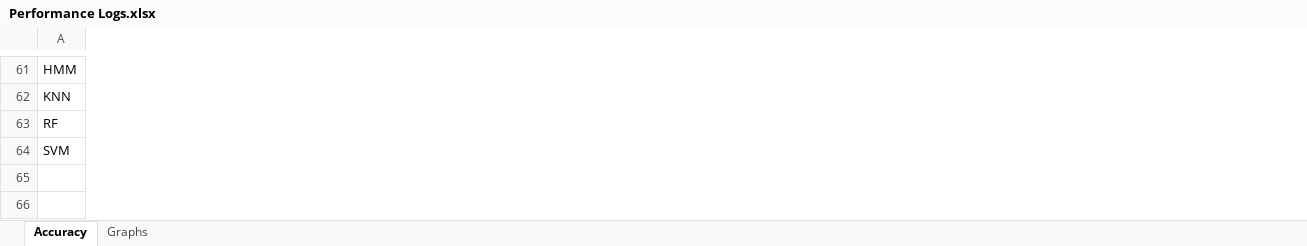
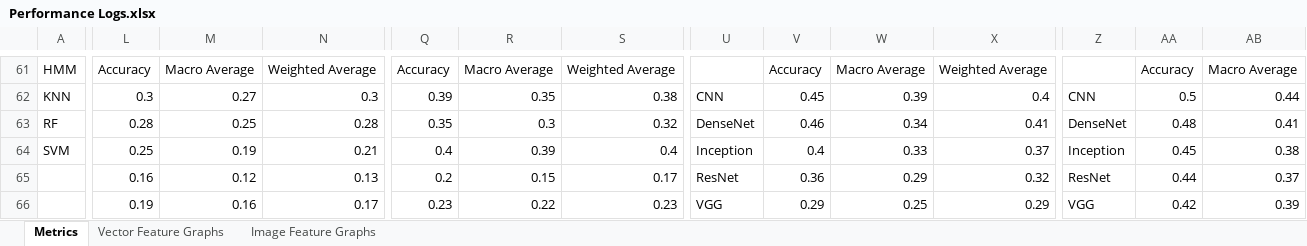
Before and after one commit to Pana52/Speech-Emotion-Recognition--using-RGB-Encoded-Audio-Features, an Excel workbook: preformance logs/Vectors/features/Performance Logs.xlsx, sheet Metrics, drawn as a sheet; only a part is shown, gaps mark what is left out; values as stored, in another font and other column widths than the file's, no cell formats; rows hold the shown columns only; the diff covers the shown part only; the diff names each change by its address in the sheet, - before the commit and + after, or states it on an @@ line.

Commit message:
Added logs and graphs
excel graphs and logs created

```diff
--- a/preformance logs/Vectors/features/Performance Logs.xlsx (sheet Metrics)
+++ b/preformance logs/Vectors/features/Performance Logs.xlsx (sheet Metrics)
-sheet tab: Accuracy
+sheet tab: Metrics
-sheet tab: Graphs
+sheet tab: Vector Feature Graphs
+sheet tab: Image Feature Graphs
+column L, rows 61-64: Accuracy | 0.3 | 0.28 | 0.25
+column M, rows 61-64: Macro Average | 0.27 | 0.25 | 0.19
+column N, rows 61-64: Weighted Average | 0.3 | 0.28 | 0.21
+column Q, rows 61-64: Accuracy | 0.39 | 0.35 | 0.4
+column R, rows 61-64: Macro Average | 0.35 | 0.3 | 0.39
+column S, rows 61-64: Weighted Average | 0.38 | 0.32 | 0.4
+column U, rows 62-64: CNN | DenseNet | Inception
+column V, rows 61-64: Accuracy | 0.45 | 0.46 | 0.4
+column W, rows 61-64: Macro Average | 0.39 | 0.34 | 0.33
+column X, rows 61-64: Weighted Average | 0.4 | 0.41 | 0.37
+column Z, rows 62-64: CNN | DenseNet | Inception
+column AA, rows 61-64: Accuracy | 0.5 | 0.48 | 0.45
+column AB, rows 61-64: Macro Average | 0.44 | 0.41 | 0.38
+row 65:  | 0.16 | 0.12 | 0.13 | 0.2 | 0.15 | 0.17 | ResNet | 0.36 | 0.29 | 0.32 | ResNet | 0.44 | 0.37
+row 66:  | 0.19 | 0.16 | 0.17 | 0.23 | 0.22 | 0.23 | VGG | 0.29 | 0.25 | 0.29 | VGG | 0.42 | 0.39
```
Also changed, not shown: 21 added rows, 21 removed rows, 5 moved rows, 3 added columns, 6 removed columns, 54 edited cells and merged cells elsewhere in this sheet, cell formats, charts or pictures.
